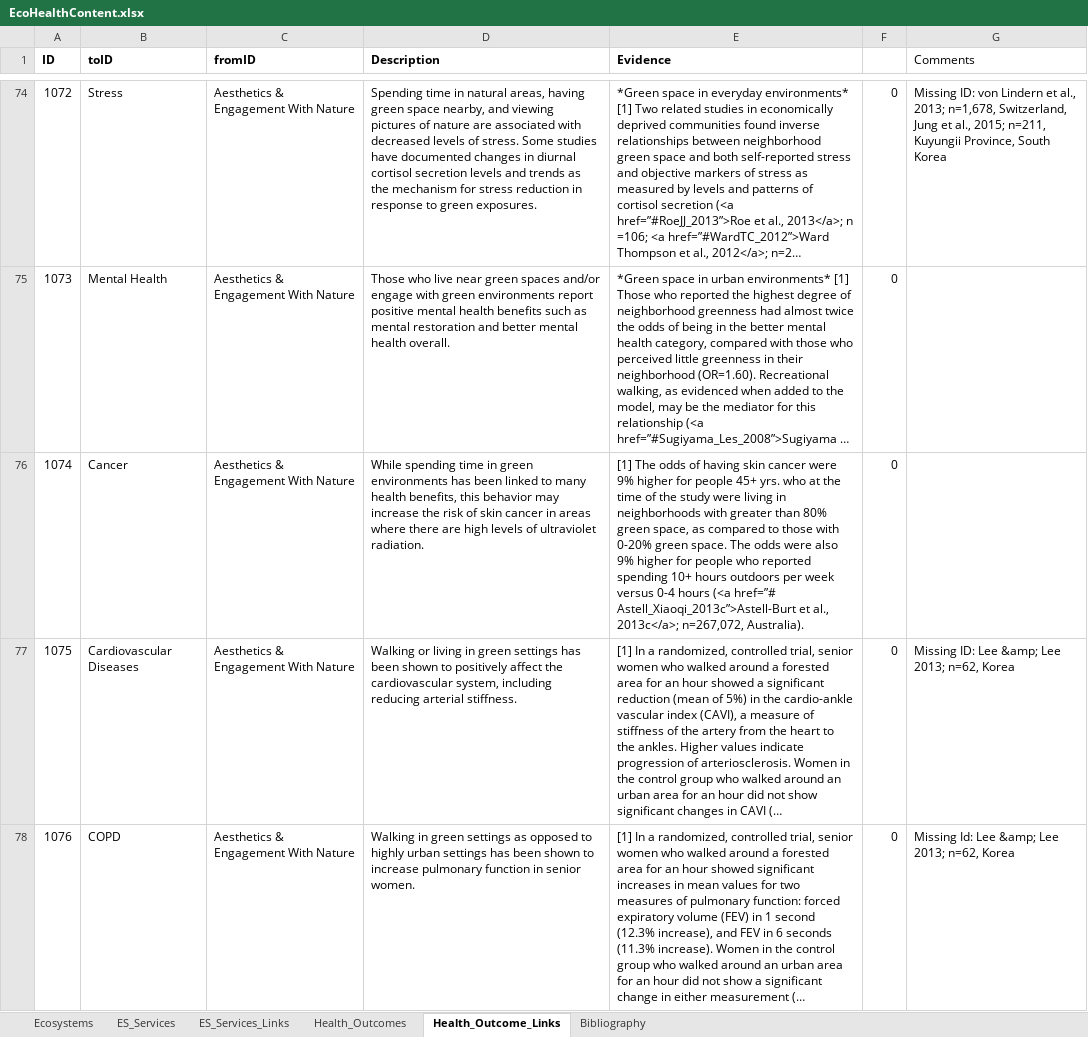
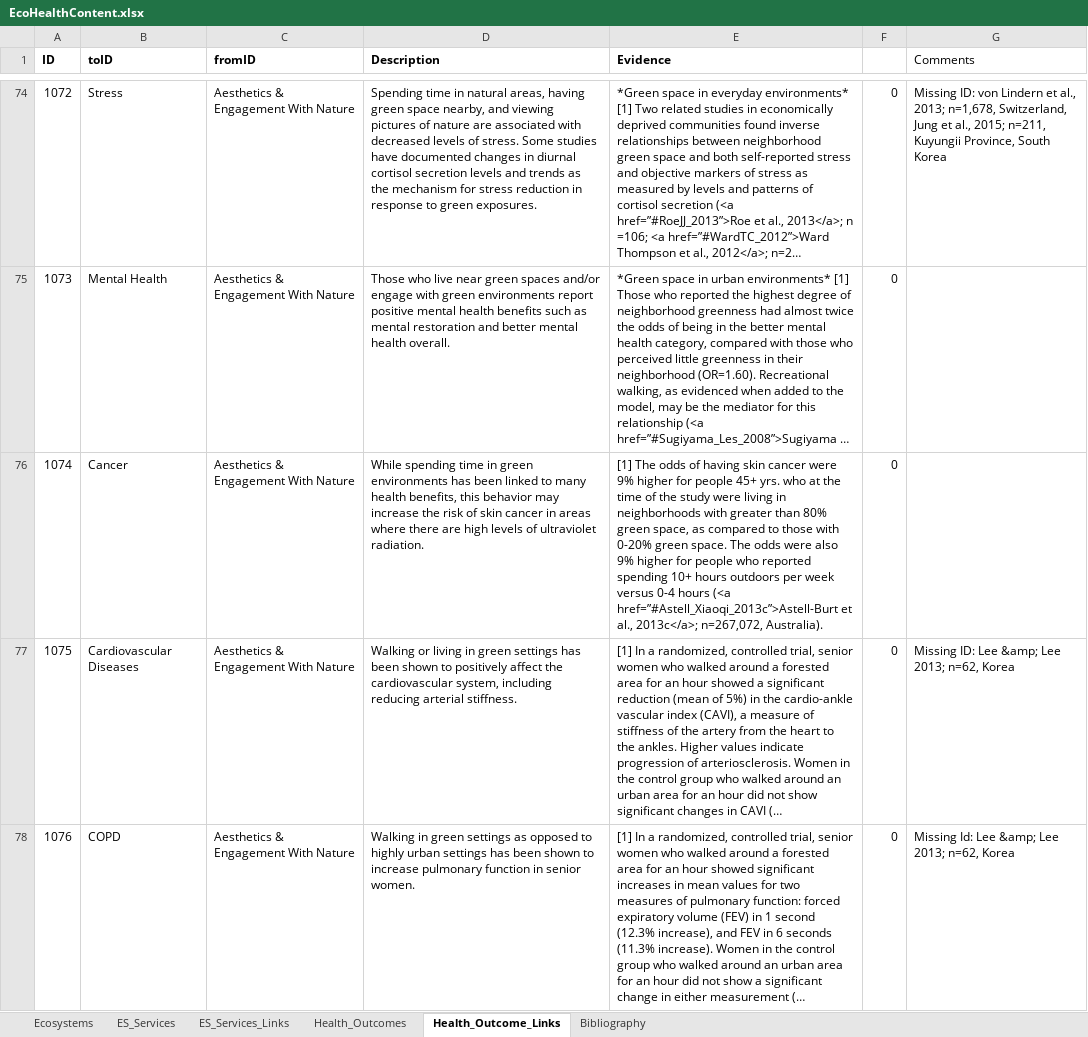
Before and after one commit to USEPA/EcoHealth_Relationship_Browser, an Excel workbook: content/EcoHealthContent.xlsx, sheet Health_Outcome_Links, drawn as a sheet; only a part is shown, gaps mark what is left out; long unchanged cells end in …; values as stored, in another font and other column widths than the file's, no borders; the diff covers the shown part only; the diff names each change by its address in the sheet, - before the commit and + after, or states it on an @@ line.

```diff
--- a/content/EcoHealthContent.xlsx (sheet Health_Outcome_Links)
+++ b/content/EcoHealthContent.xlsx (sheet Health_Outcome_Links)
-E76 (Evidence): …hours (<a href=”# Astell_Xiaoqi_2013c”>Astell-Burt et al.,…
+E76 (Evidence): …hours (<a href=”#Astell_Xiaoqi_2013c”>Astell-Burt et al.,…
```
Also changed, not shown: 3 edited cells elsewhere in this sheet, sheet ES_Services_Links, sheet Ecosystems, 3 other files.
